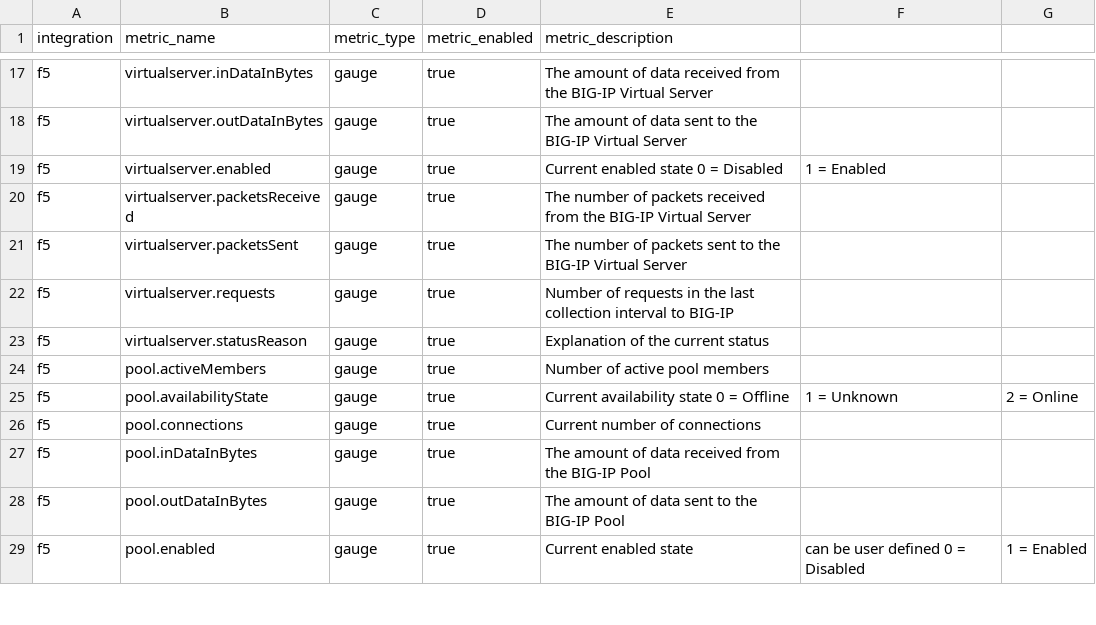
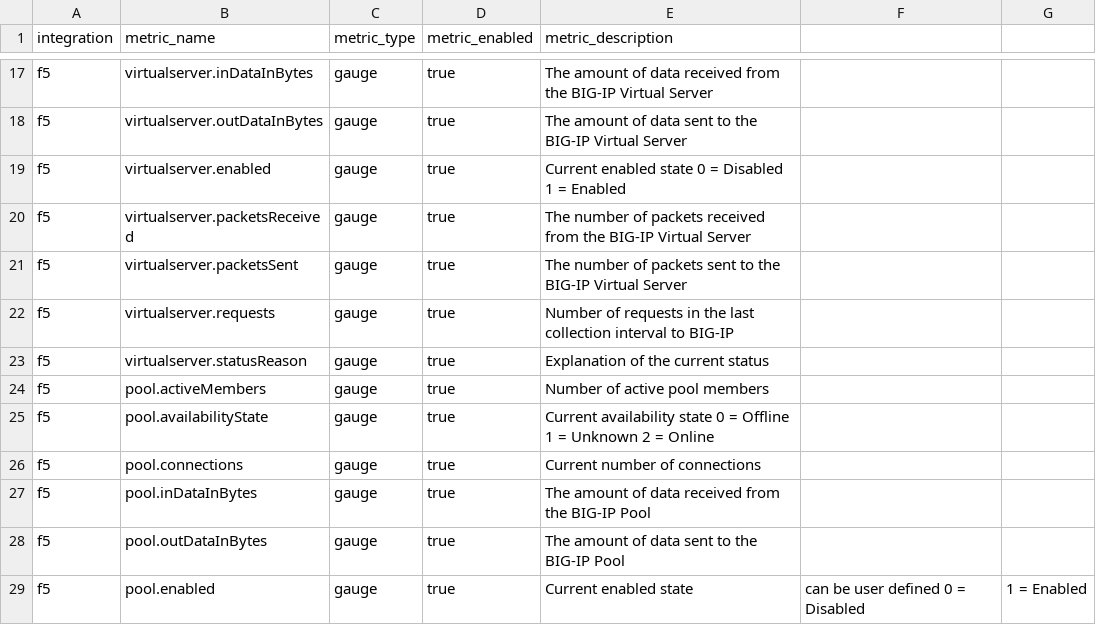
Before and after one commit to newrelic/nri-f5, a CSV file: spec.csv, drawn as a sheet; only a part is shown, gaps mark what is left out; the diff covers the shown part only.

```diff
--- a/spec.csv
+++ b/spec.csv
@@ -18,3 +18,3 @@ f5,virtualserver.inDataInBytes,gauge,true,The amount of data received from the B
 f5,virtualserver.outDataInBytes,gauge,true,The amount of data sent to the BIG-IP Virtual Server
-f5,virtualserver.enabled,gauge,true,Current enabled state 0 = Disabled, 1 = Enabled
+f5,virtualserver.enabled,gauge,true,Current enabled state 0 = Disabled 1 = Enabled
 f5,virtualserver.packetsReceived,gauge,true,The number of packets received from the BIG-IP Virtual Server
@@ -24,3 +24,3 @@ f5,virtualserver.statusReason,gauge,true,Explanation of the current status
 f5,pool.activeMembers,gauge,true,Number of active pool members
-f5,pool.availabilityState,gauge,true,Current availability state 0 = Offline, 1 = Unknown, 2 = Online
+f5,pool.availabilityState,gauge,true,Current availability state 0 = Offline 1 = Unknown 2 = Online
 f5,pool.connections,gauge,true,Current number of connections
```
Also changed, not shown: 22 edited cells elsewhere in this file.
